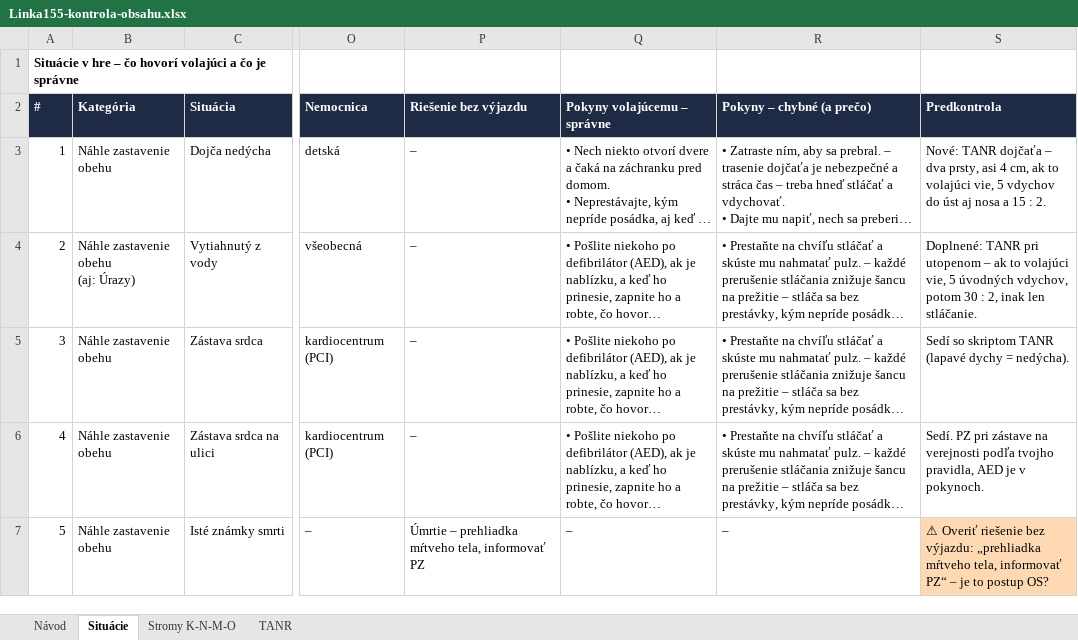
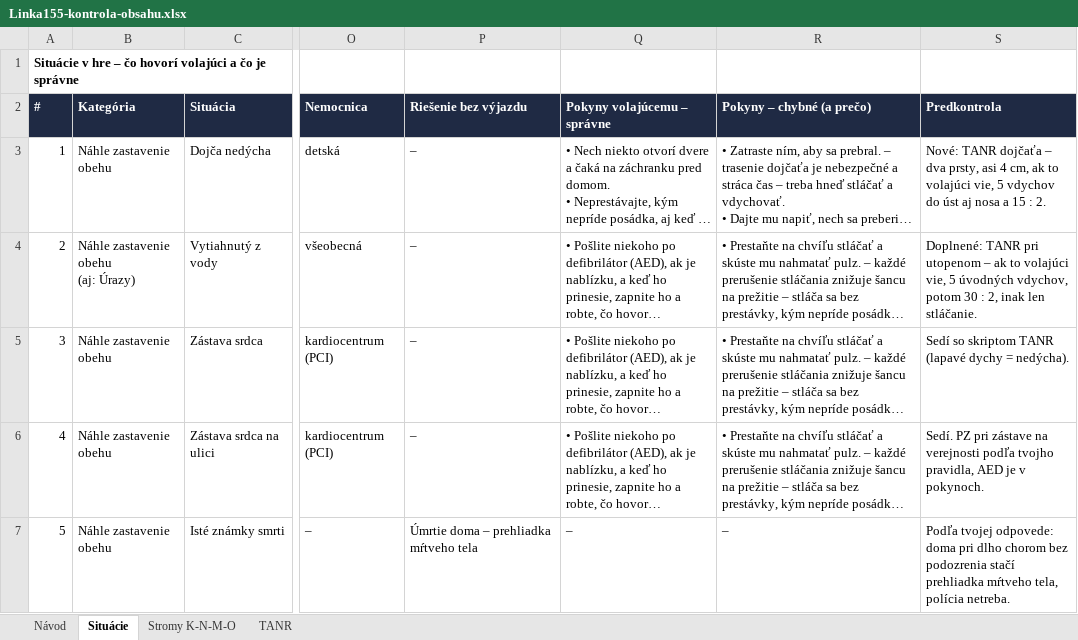
Before and after one commit to 480comand/gym-dennik, an Excel workbook: dispecing/kontrola/Linka155-kontrola-obsahu.xlsx, sheet Situácie, drawn as a sheet; only a part is shown, gaps mark what is left out; long unchanged cells end in …; values as stored, in another font and other column widths than the file's, no borders; charts and pictures not drawn; the diff covers the shown part only; the diff names each change by its address in the sheet, - before the commit and + after, or states it on an @@ line.

```diff
--- a/dispecing/kontrola/Linka155-kontrola-obsahu.xlsx (sheet Situácie)
+++ b/dispecing/kontrola/Linka155-kontrola-obsahu.xlsx (sheet Situácie)
-P7 (Riešenie bez výjazdu): Úmrtie – prehliadka mŕtveho tela, informovať PZ
+P7 (Riešenie bez výjazdu): Úmrtie doma – prehliadka mŕtveho tela
-S7 (Predkontrola): ⚠ Overiť riešenie bez výjazdu: „prehliadka mŕtveho tela, informovať PZ“ – je to postup OS?
+S7 (Predkontrola): Podľa tvojej odpovede: doma pri dlho chorom bez podozrenia stačí prehliadka mŕtveho tela, polícia netreba.
-S7 fill: #FFD9B3
+S7 fill: none
```
Also changed, not shown: 3 added rows, 3 edited cells, cell formats and row numbers in column A elsewhere in this sheet, sheet Stromy K-N-M-O, sheet Návod, 6 other files.
